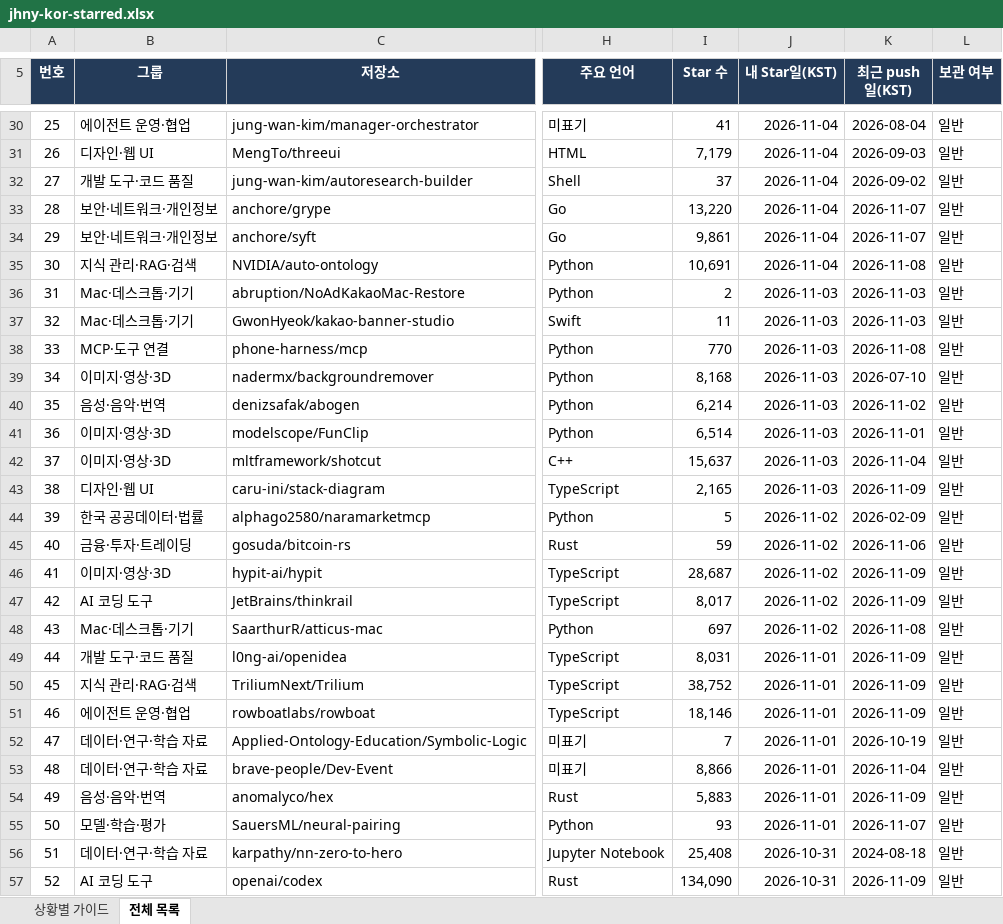
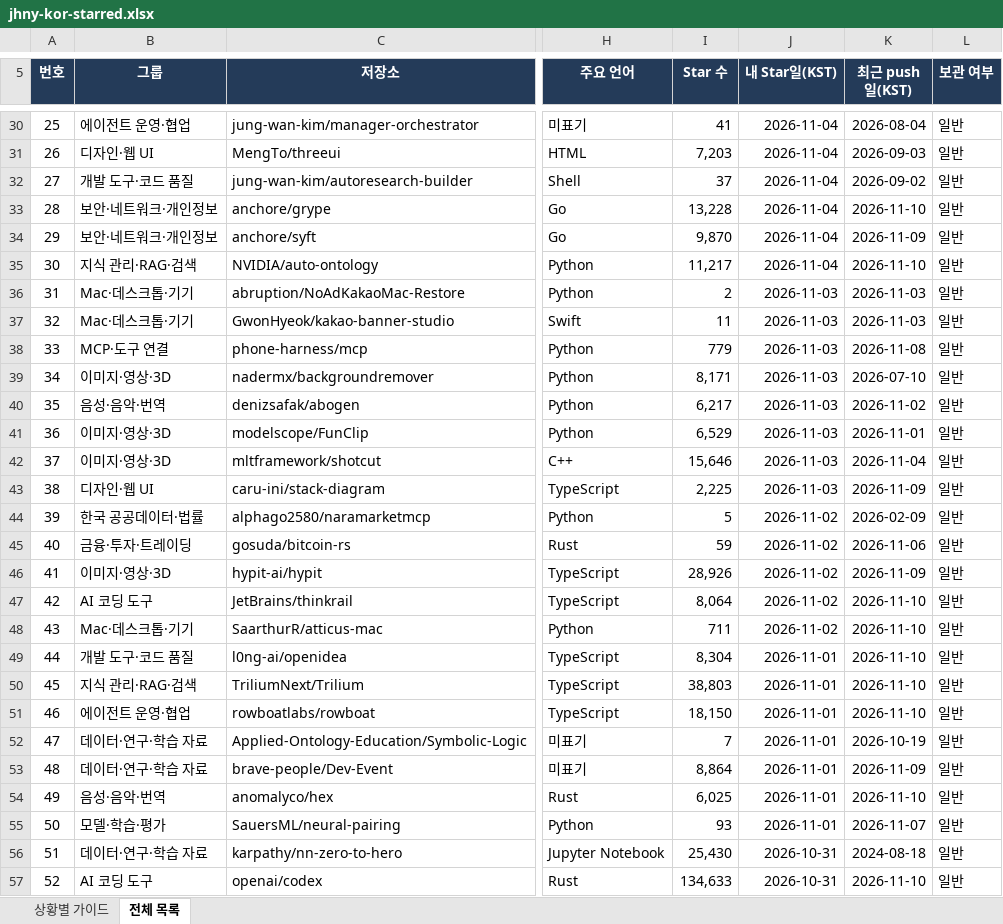
Before and after one commit to jhny-kor/star, an Excel workbook: jhny-kor-starred.xlsx, sheet 전체 목록, drawn as a sheet; only a part is shown, gaps mark what is left out; values as stored, in another font and other column widths than the file's, no borders; conditional formats and table styles not drawn; the diff covers the shown part only; the diff names each change by its address in the sheet, - before the commit and + after, or states it on an @@ line.

```diff
--- a/jhny-kor-starred.xlsx (sheet 전체 목록)
+++ b/jhny-kor-starred.xlsx (sheet 전체 목록)
-I31 (Star 수): 7,179
+I31 (Star 수): 7,203
-I33 (Star 수): 13,220
+I33 (Star 수): 13,228
-K33 (최근 push일(KST)): 2026-11-07
+K33 (최근 push일(KST)): 2026-11-10
-I34 (Star 수): 9,861
+I34 (Star 수): 9,870
-K34 (최근 push일(KST)): 2026-11-07
+K34 (최근 push일(KST)): 2026-11-09
-I35 (Star 수): 10,691
+I35 (Star 수): 11,217
-K35 (최근 push일(KST)): 2026-11-08
+K35 (최근 push일(KST)): 2026-11-10
-I38 (Star 수): 770
+I38 (Star 수): 779
-I39 (Star 수): 8,168
+I39 (Star 수): 8,171
-I40 (Star 수): 6,214
+I40 (Star 수): 6,217
-I41 (Star 수): 6,514
+I41 (Star 수): 6,529
-I42 (Star 수): 15,637
+I42 (Star 수): 15,646
-I43 (Star 수): 2,165
+I43 (Star 수): 2,225
-I46 (Star 수): 28,687
+I46 (Star 수): 28,926
-I47 (Star 수): 8,017
+I47 (Star 수): 8,064
-K47 (최근 push일(KST)): 2026-11-09
+K47 (최근 push일(KST)): 2026-11-10
-I48 (Star 수): 697
+I48 (Star 수): 711
-K48 (최근 push일(KST)): 2026-11-08
+K48 (최근 push일(KST)): 2026-11-10
-I49 (Star 수): 8,031
+I49 (Star 수): 8,304
-K49:K51 (최근 push일(KST)): 2026-11-09
+K49:K51 (최근 push일(KST)): 2026-11-10
-I50 (Star 수): 38,752
+I50 (Star 수): 38,803
-I51 (Star 수): 18,146
+I51 (Star 수): 18,150
-I53 (Star 수): 8,866
+I53 (Star 수): 8,864
-K53 (최근 push일(KST)): 2026-11-04
+K53 (최근 push일(KST)): 2026-11-09
-I54 (Star 수): 5,883
+I54 (Star 수): 6,025
-K54 (최근 push일(KST)): 2026-11-09
+K54 (최근 push일(KST)): 2026-11-10
-I56 (Star 수): 25,408
+I56 (Star 수): 25,430
-I57 (Star 수): 134,090
+I57 (Star 수): 134,633
-K57 (최근 push일(KST)): 2026-11-09
+K57 (최근 push일(KST)): 2026-11-10
```
Also changed, not shown: 1 removed row, 785 edited cells and row numbers in column A elsewhere in this sheet, sheet 상황별 가이드, formulas that keep their value, 2 other files.
